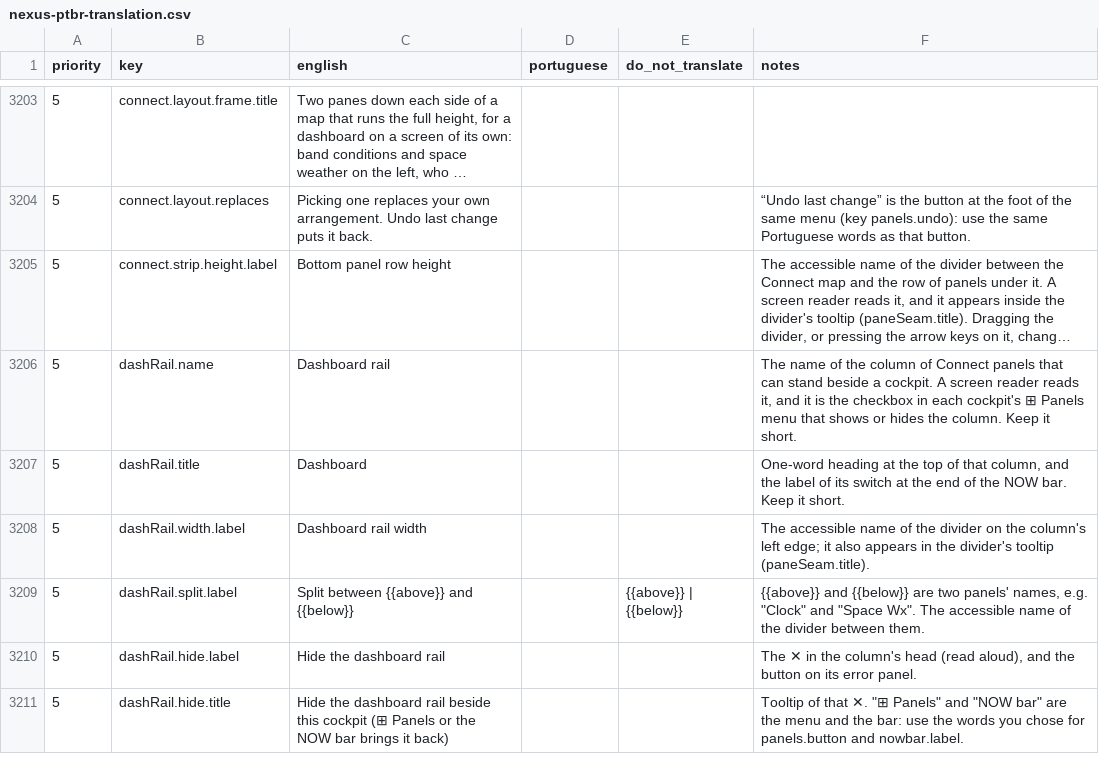
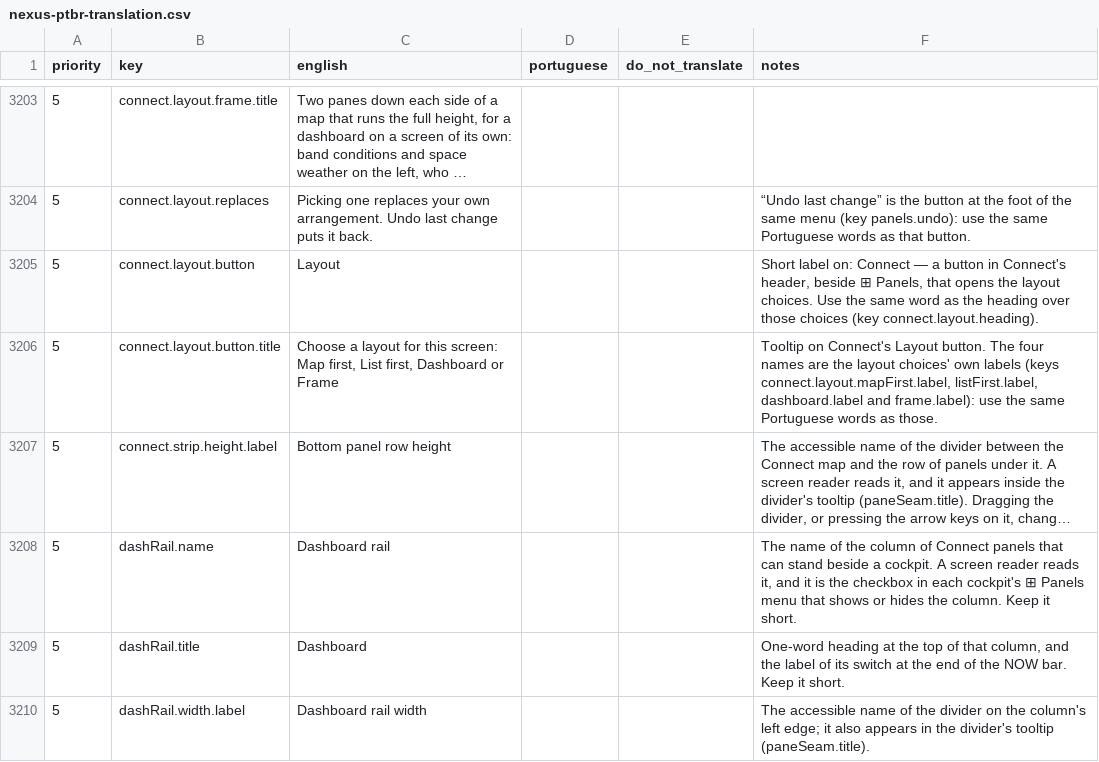
Before and after one commit to kd9taw/Nexus, a CSV file: translations/pt-BR/nexus-ptbr-translation.csv, drawn as a sheet; only a part is shown, gaps mark what is left out; the shorter side is filled out with more unchanged rows; long unchanged cells end in …; the diff names each change by its address in the sheet, - before the commit and + after, or states it on an @@ line.

```diff
--- a/translations/pt-BR/nexus-ptbr-translation.csv
+++ b/translations/pt-BR/nexus-ptbr-translation.csv
+row 3205: 5 | connect.layout.button | Layout |  |  | Short label on: Connect — a button in Connect's header, beside ⊞ Panels, that opens the layout choices. Use the same word as the heading over those choices (key connect.layout.heading).
+row 3206: 5 | connect.layout.button.title | Choose a layout for this screen: Map first, List first, Dashboard or Frame |  |  | Tooltip on Connect's Layout button. The four names are the layout choices' own labels (keys connect.layout.mapFirst.label, listFirst.label, dashboard.label and frame.label): use the same Portuguese words as those.
```
Also changed, not shown: 13 other files.
